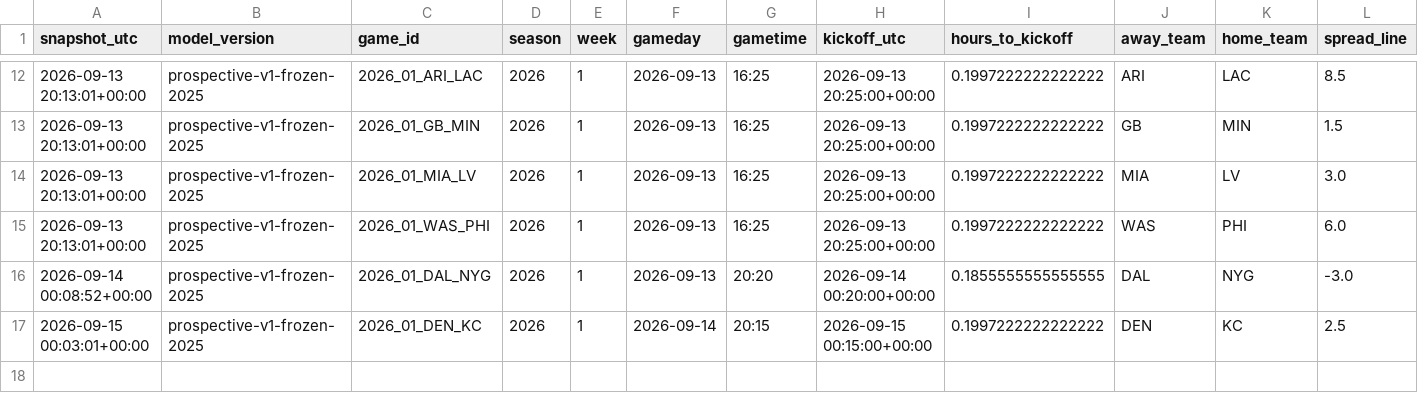
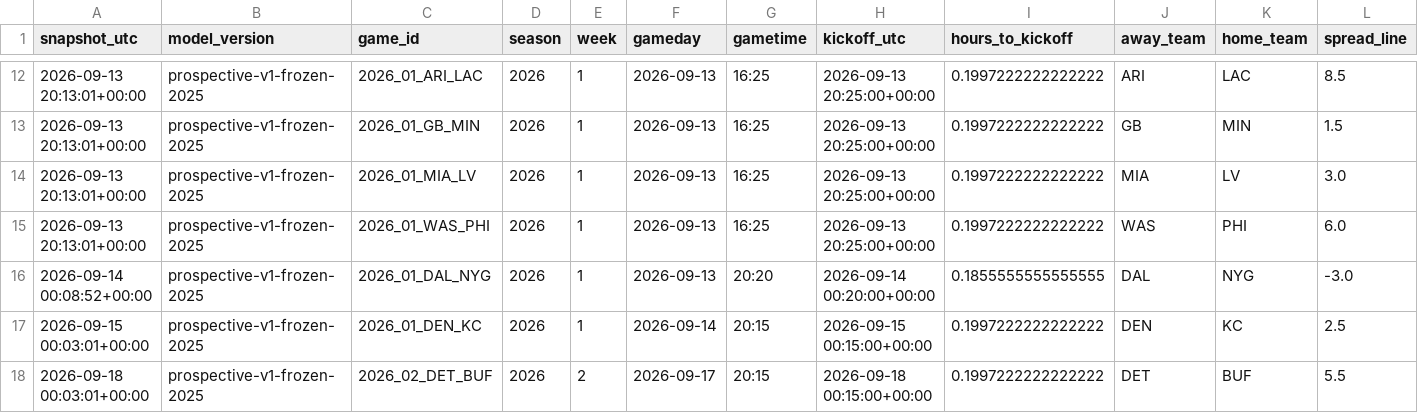
Before and after one commit to JacZerin24/nfl-pick-em, a CSV file: live_archive/2026/season_results.csv, drawn as a sheet; only a part is shown, gaps mark what is left out; rows hold the shown columns only; the diff names each change by its address in the sheet, - before the commit and + after, or states it on an @@ line.

```diff
--- a/live_archive/2026/season_results.csv
+++ b/live_archive/2026/season_results.csv
+row 18: 2026-09-18 00:03:01+00:00 | prospective-v1-frozen-2025 | 2026_02_DET_BUF | 2026 | 2 | 2026-09-17 | 20:15 | 2026-09-18 00:15:00+00:00 | 0.1997222222222222 | DET | BUF | 5.5
```
Also changed, not shown: 1 other file.
